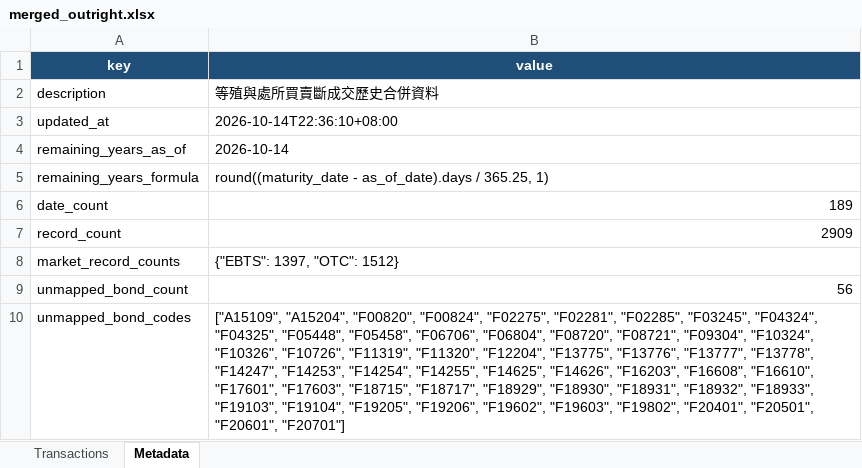
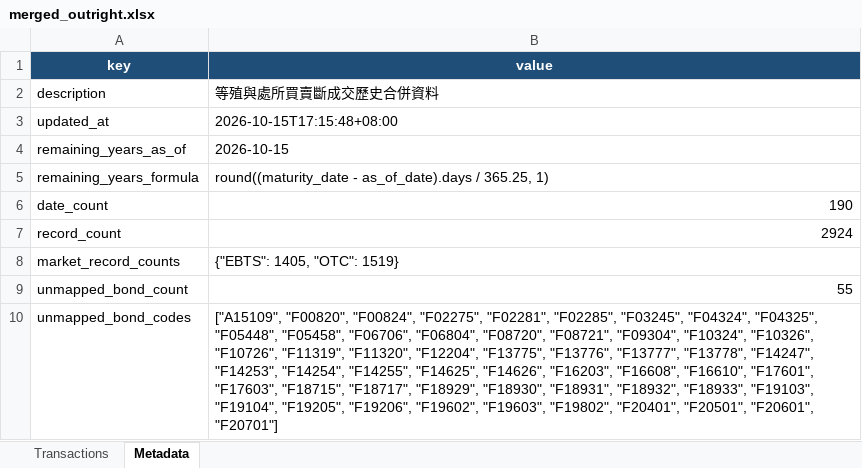
Before and after one commit to bruce851117/tw-bond, an Excel workbook: data/merged_outright.xlsx, sheet Metadata, drawn as a sheet; values as stored, in another font and other column widths than the file's, no borders; the diff names each change by its address in the sheet, - before the commit and + after, or states it on an @@ line.

```diff
--- a/data/merged_outright.xlsx (sheet Metadata)
+++ b/data/merged_outright.xlsx (sheet Metadata)
-B3 (value): 2026-10-14T22:36:10+08:00
+B3 (value): 2026-10-15T17:15:48+08:00
-B4 (value): 2026-10-14
+B4 (value): 2026-10-15
-B6 (value): 189
+B6 (value): 190
-B7 (value): 2909
+B7 (value): 2924
-B8 (value): {"EBTS": 1397, "OTC": 1512}
+B8 (value): {"EBTS": 1405, "OTC": 1519}
-B9 (value): 56
+B9 (value): 55
-B10 (value): ["A15109", "A15204", "F00820", "F00824",…
+B10 (value): ["A15109", "F00820", "F00824",…
```
Also changed, not shown: sheet Transactions, 4 other files.
